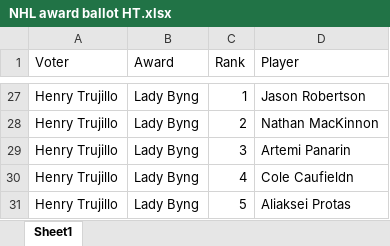
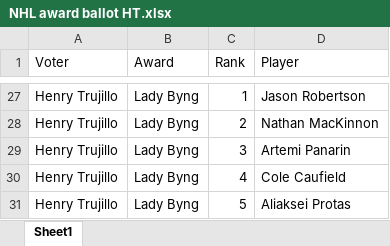
Before and after one commit to ProfessorPolymorphic/BCB520, an Excel workbook: posts/E4-NHLBallots/NHL award ballot HT.xlsx, sheet Sheet1, drawn as a sheet; only a part is shown, gaps mark what is left out; values as stored, in another font and other column widths than the file's, no borders; the diff names each change by its address in the sheet, - before the commit and + after, or states it on an @@ line.

```diff
--- a/posts/E4-NHLBallots/NHL award ballot HT.xlsx (sheet Sheet1)
+++ b/posts/E4-NHLBallots/NHL award ballot HT.xlsx (sheet Sheet1)
-D30 (Player): Cole Caufieldn
+D30 (Player): Cole Caufield
```
Also changed, not shown: posts/E4-NHLBallots/IAN HOCKEY NOMINATIONS.xlsx, posts/E4-NHLBallots/NHL_Award_Ballet.xlsx, 54 other files.
